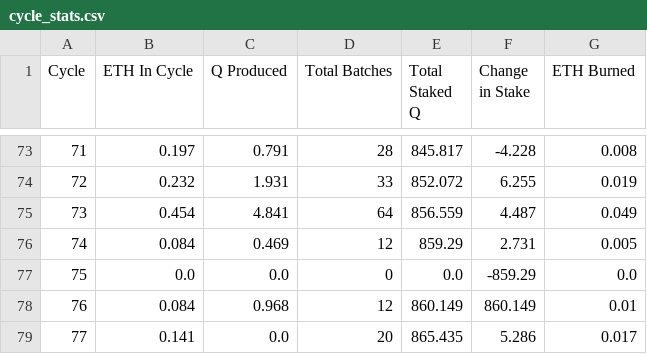
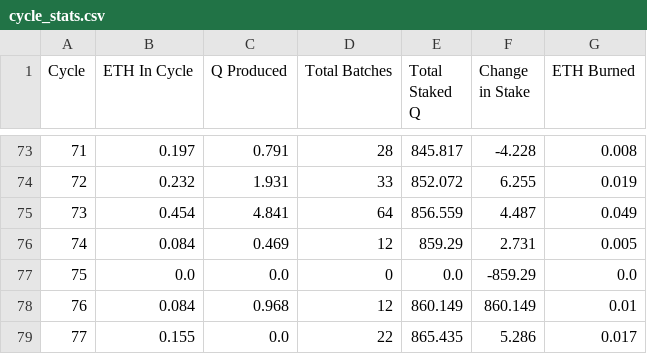
Before and after one commit to TreeCityWes/QTool, a CSV file: cycle_stats.csv, drawn as a sheet; only a part is shown, gaps mark what is left out.

Commit message:
Data updated on Tue Aug 13 13:49:33 UTC 2024

```diff
--- a/cycle_stats.csv
+++ b/cycle_stats.csv
@@ -78,2 +78,2 @@ Cycle,ETH In Cycle,Q Produced,Total Batches,Total Staked Q,Change in Stake,ETH B
 76,0.084,0.968,12,860.149,860.149,0.01
-77,0.141,0.0,20,865.435,5.286,0.017
+77,0.155,0.0,22,865.435,5.286,0.017
```
Also changed, not shown: 2 other files.
